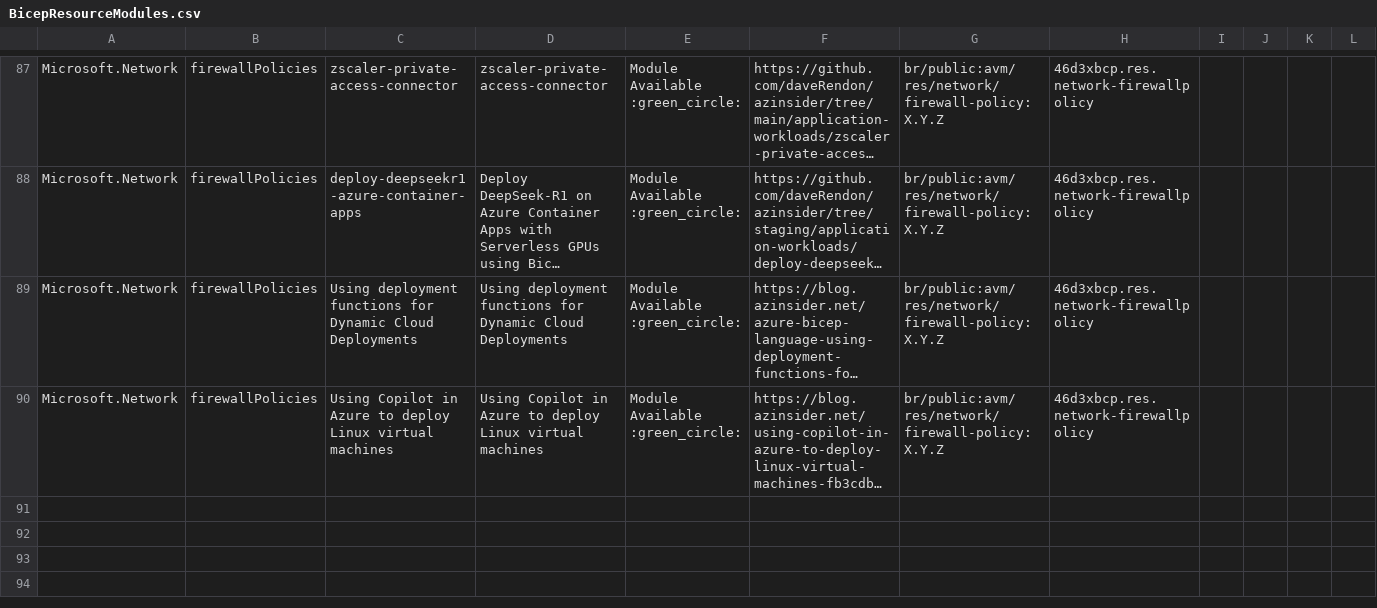
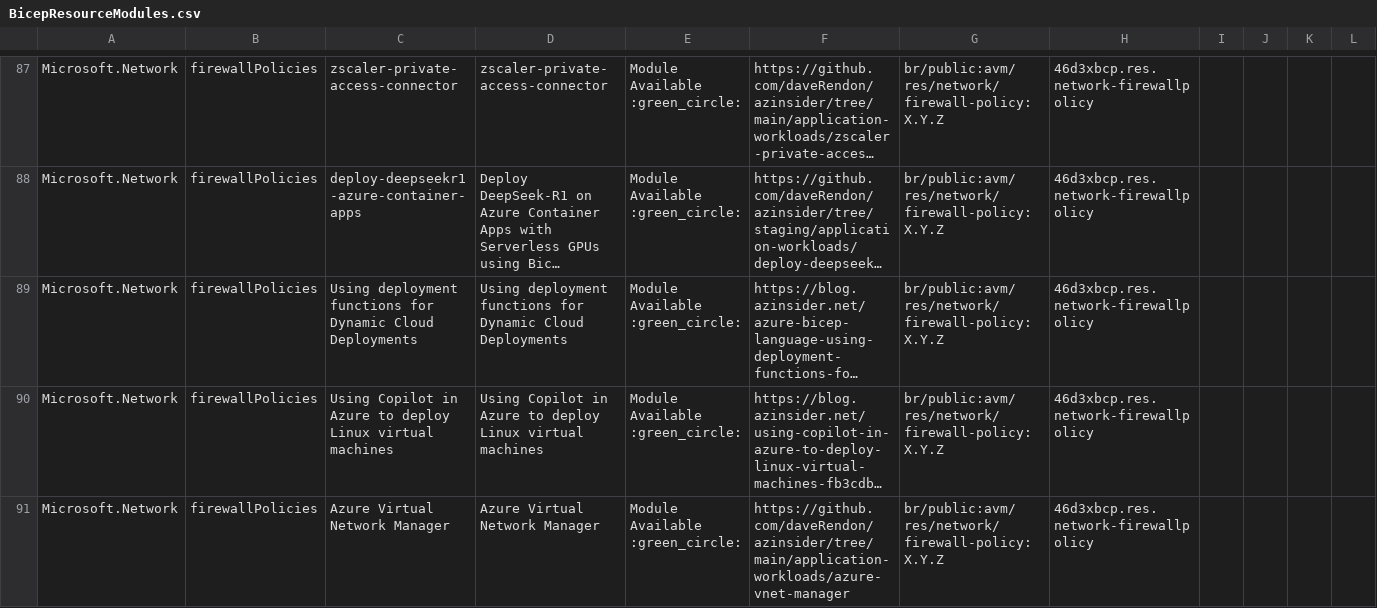
Before and after one commit to daveRendon/azinsider, a CSV file: docs/static/module-indexes/BicepResourceModules.csv, drawn as a sheet; only a part is shown, gaps mark what is left out; long unchanged cells end in …; rows hold the shown columns only; the diff names each change by its address in the sheet, - before the commit and + after, or states it on an @@ line.

Commit message:
updated modules list

```diff
--- a/docs/static/module-indexes/BicepResourceModules.csv
+++ b/docs/static/module-indexes/BicepResourceModules.csv
+row 91: Microsoft.Network | firewallPolicies | Azure Virtual Network Manager | Azure Virtual Network Manager | Module Available :green_circle: | https://github.com/daveRendon/azinsider/tree/main/application-workloads/azure-vnet-manager | br/public:avm/res/network/firewall-policy:X.Y.Z | 46d3xbcp.res.network-firewallpolicy
```
